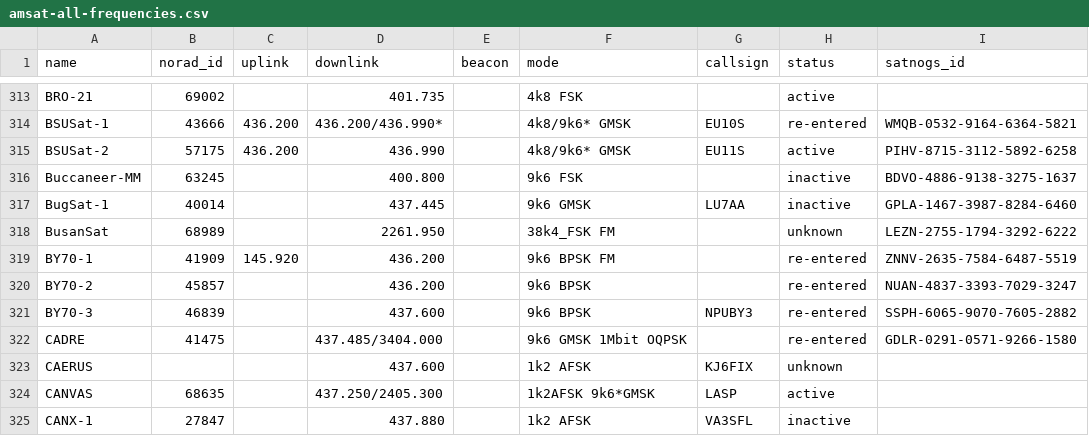
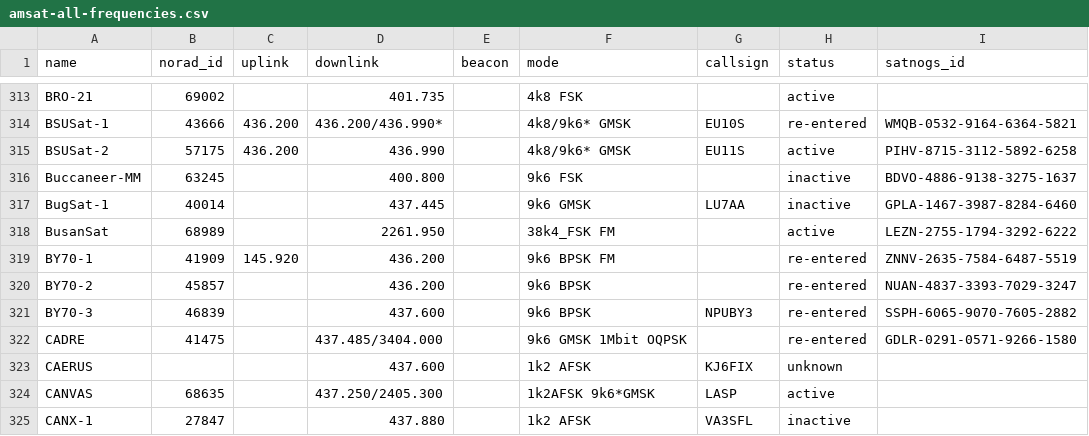
Before and after one commit to muzihuaner/amateur-satellite-database, a CSV file: data/amsat-all-frequencies.csv, drawn as a sheet; only a part is shown, gaps mark what is left out.

```diff
--- a/data/amsat-all-frequencies.csv
+++ b/data/amsat-all-frequencies.csv
@@ -317,3 +317,3 @@ Buccaneer-MM,63245,,400.800,,9k6 FSK,,inactive,BDVO-4886-9138-3275-1637
 BugSat-1,40014,,437.445,,9k6 GMSK,LU7AA,inactive,GPLA-1467-3987-8284-6460
-BusanSat,68989,,2261.950,,38k4_FSK FM,,unknown,LEZN-2755-1794-3292-6222
+BusanSat,68989,,2261.950,,38k4_FSK FM,,active,LEZN-2755-1794-3292-6222
 BY70-1,41909,145.920,436.200,,9k6 BPSK FM,,re-entered,ZNNV-2635-7584-6487-5519
```
Also changed, not shown: data/amsat-active-frequencies.csv, 2 other files.
